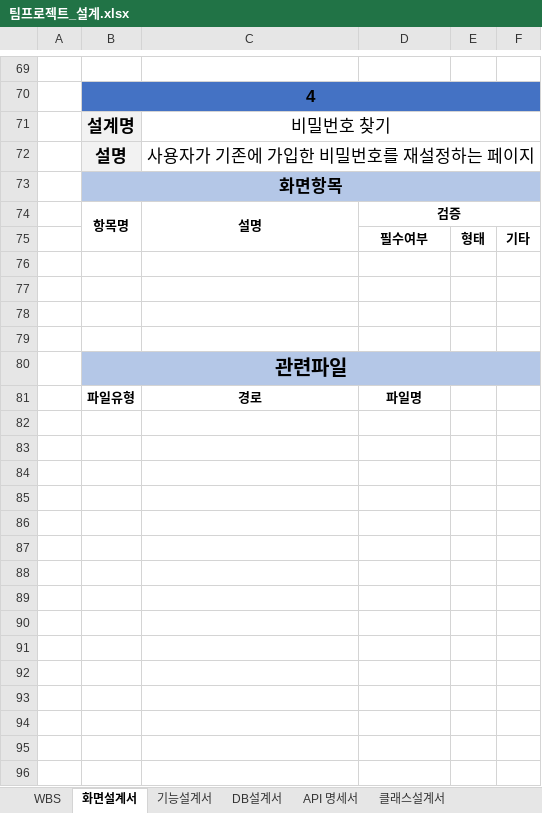
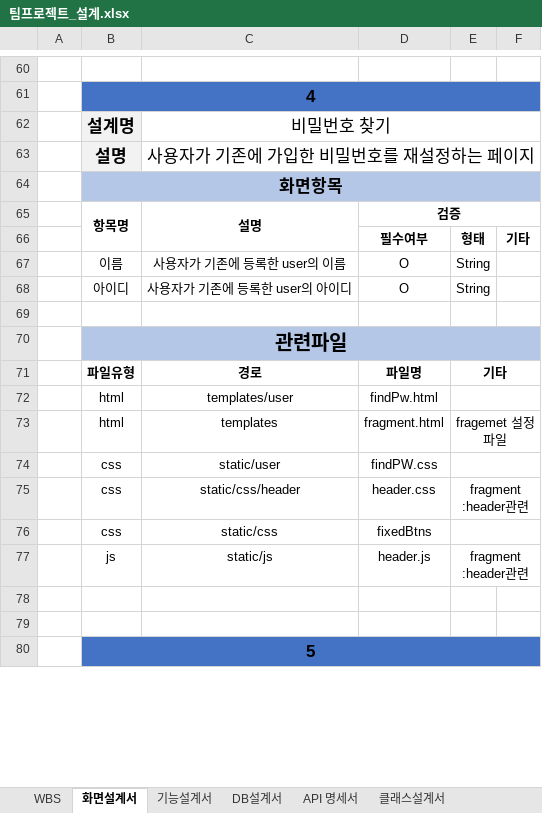
Before and after one commit to 98Woonho/CloseUp, an Excel workbook: architecture/document/팀프로젝트_설계.xlsx, sheet 화면설계서, drawn as a sheet; only a part is shown, gaps mark what is left out; values as stored, in another font and other column widths than the file's, no borders; removed rows and columns are numbered as before the commit, all else as after; the diff covers the shown part only; the diff names each change by its address in the sheet, - before the commit and + after, or states it on an @@ line.

```diff
--- a/architecture/document/팀프로젝트_설계.xlsx (sheet 화면설계서)
+++ b/architecture/document/팀프로젝트_설계.xlsx (sheet 화면설계서)
+row 67:  | 이름 | 사용자가 기존에 등록한 user의 이름 | O | String
+row 68:  | 아이디 | 사용자가 기존에 등록한 user의 아이디 | O | String
+row 69: (empty)
+row 70:  | 관련파일
+row 71:  | 파일유형 | 경로 | 파일명 | 기타
+row 72:  | html | templates/user | findPw.html
+row 73:  | html | templates | fragment.html | fragemet 설정 파일
+row 74:  | css | static/user | findPW.css
+row 75:  | css | static/css/header | header.css | fragment :header관련
+row 76:  | css | static/css | fixedBtns
+row 77:  | js | static/js | header.js | fragment :header관련
-row 78: (empty)
-row 79: (empty)
-B80: 관련파일
+B80: 5
-B80:F80 fill: #B4C7E7
+B80:F80 fill: #4472C4
@@ B80 text size: smaller @@
-row 81:  | 파일유형 | 경로 | 파일명
-row 82: (empty)
-row 83: (empty)
-row 84: (empty)
-row 85: (empty)
-row 86: (empty)
-row 87: (empty)
-row 88: (empty)
-row 89: (empty)
-row 90: (empty)
-row 91: (empty)
-row 92: (empty)
-row 93: (empty)
-row 94: (empty)
-row 95: (empty)
-row 96: (empty)
```
Also changed, not shown: 10 removed rows, 30 edited cells and merged cells elsewhere in this sheet, 5 other files.
